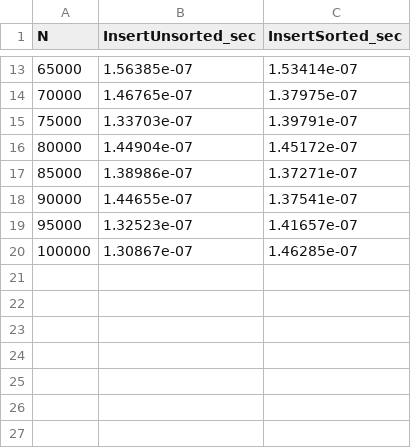
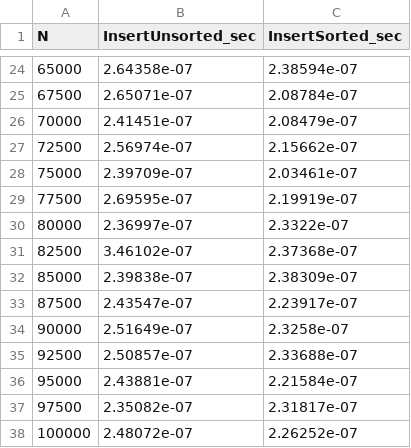
Before and after one commit to 321igor123/lab3_asd, a CSV file: insert_comparison.csv, drawn as a sheet; only a part is shown, gaps mark what is left out; the diff covers the shown part only.

```diff
--- a/insert_comparison.csv
+++ b/insert_comparison.csv
@@ -13,8 +24,15 @@ N,InsertUnsorted_sec,InsertSorted_sec
-65000,1.56385e-07,1.53414e-07
-70000,1.46765e-07,1.37975e-07
-75000,1.33703e-07,1.39791e-07
-80000,1.44904e-07,1.45172e-07
-85000,1.38986e-07,1.37271e-07
-90000,1.44655e-07,1.37541e-07
-95000,1.32523e-07,1.41657e-07
-100000,1.30867e-07,1.46285e-07
+65000,2.64358e-07,2.38594e-07
+67500,2.65071e-07,2.08784e-07
+70000,2.41451e-07,2.08479e-07
+72500,2.56974e-07,2.15662e-07
+75000,2.39709e-07,2.03461e-07
+77500,2.69595e-07,2.19919e-07
+80000,2.36997e-07,2.3322e-07
+82500,3.46102e-07,2.37368e-07
+85000,2.39838e-07,2.38309e-07
+87500,2.43547e-07,2.23917e-07
+90000,2.51649e-07,2.3258e-07
+92500,2.50857e-07,2.33688e-07
+95000,2.43881e-07,2.21584e-07
+97500,2.35082e-07,2.31817e-07
+100000,2.48072e-07,2.26252e-07
```
Also changed, not shown: 11 added rows and 22 edited cells elsewhere in this file, find_comparison.csv, 4 other files.
